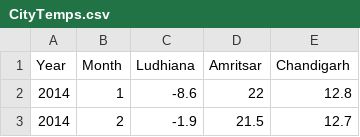
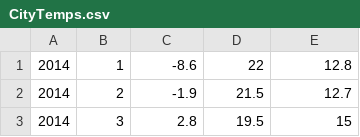
Before and after one commit to ishantk/GW2020P1, a CSV file: CityTemps.csv, drawn as a sheet; only a part is shown; the shorter side is filled out with more unchanged rows.

```diff
--- a/CityTemps.csv
+++ b/CityTemps.csv
@@ -1,2 +1 @@
-Year,Month,Ludhiana,Amritsar,Chandigarh
 2014,1,-8.6,22,12.8
```
Also changed, not shown: 7 other files.
